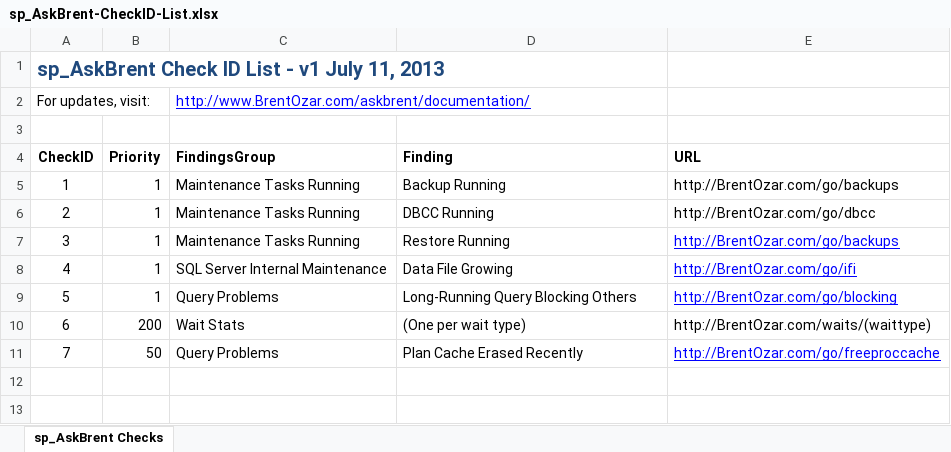
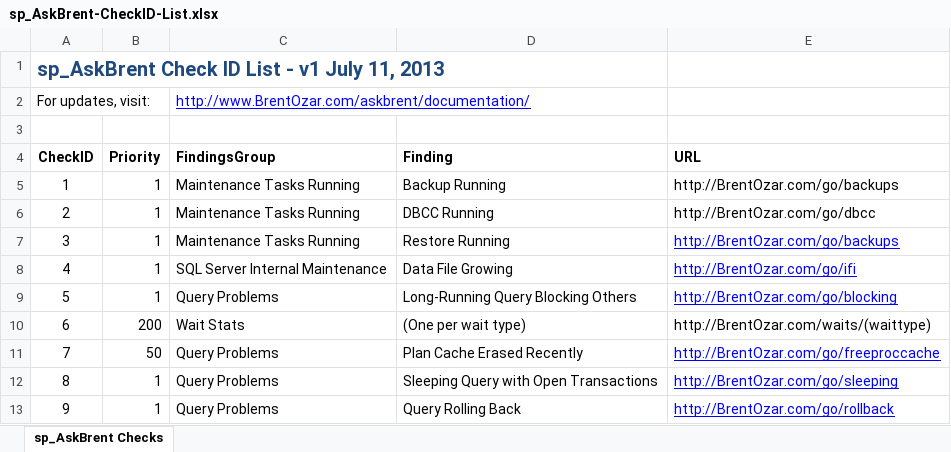
Before and after one commit to BrentOzarULTD/SQL-Server-First-Responder-Kit, an Excel workbook: sp_AskBrent/sp_AskBrent-CheckID-List.xlsx, sheet sp_AskBrent Checks, drawn as a sheet; values as stored, in another font and other column widths than the file's, no borders; the diff names each change by its address in the sheet, - before the commit and + after, or states it on an @@ line.

Commit message:
CheckID 8, sleeping queries holding locks,
Also moved magic 8 ball to end for readability.

```diff
--- a/sp_AskBrent/sp_AskBrent-CheckID-List.xlsx (sheet sp_AskBrent Checks)
+++ b/sp_AskBrent/sp_AskBrent-CheckID-List.xlsx (sheet sp_AskBrent Checks)
+row 12: 8 | 1 | Query Problems | Sleeping Query with Open Transactions | http://BrentOzar.com/go/sleeping
+row 13: 9 | 1 | Query Problems | Query Rolling Back | http://BrentOzar.com/go/rollback
```
Also changed, not shown: 1 other file.
